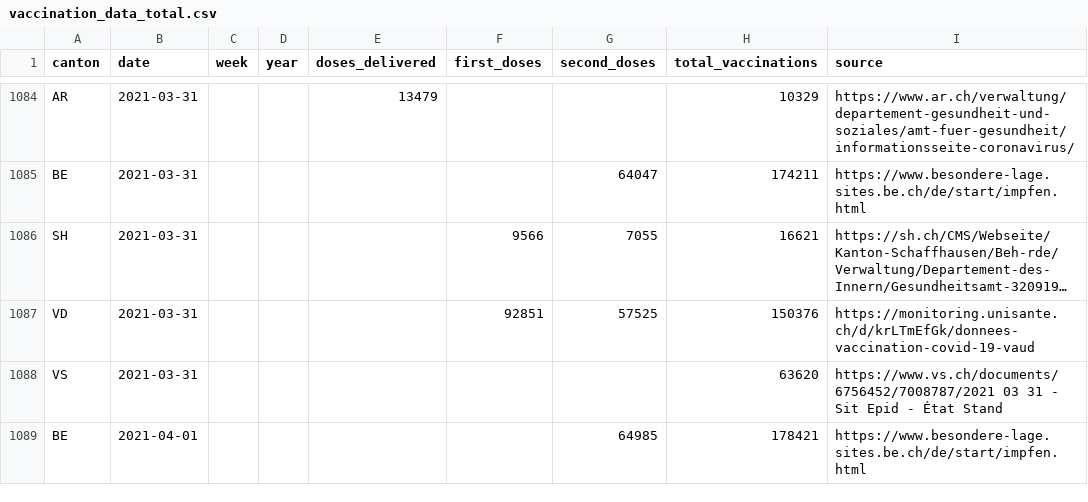
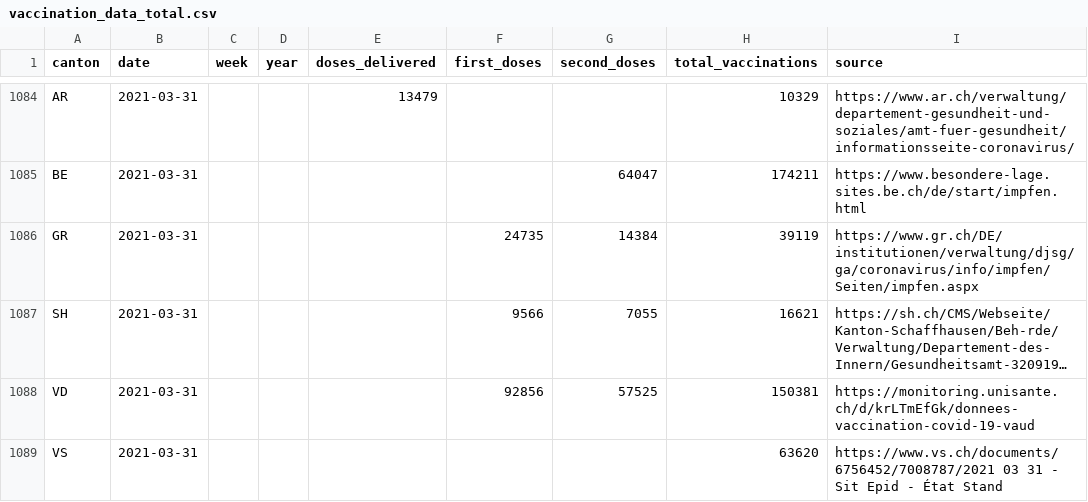
Before and after one commit to n0rdlicht/ch-vaccinations, a CSV file: data/vaccination_data_total.csv, drawn as a sheet; only a part is shown, gaps mark what is left out; the shorter side is filled out with more unchanged rows; long unchanged cells end in …; addresses are those after the commit; the diff covers the shown part only; the diff names each change by its address in the sheet, - before the commit and + after, or states it on an @@ line.

Commit message:
Automatic update of vaccination data

```diff
--- a/data/vaccination_data_total.csv
+++ b/data/vaccination_data_total.csv
+row 1086: GR | 2021-03-31 |  |  |  | 24735 | 14384 | 39119 | https://www.gr.ch/DE/institutionen/verwaltung/djsg/ga/coronavirus/info/impfen/Seiten/impfen.aspx
-F1088 (first_doses): 92851
+F1088 (first_doses): 92856
-H1088 (total_vaccinations): 150376
+H1088 (total_vaccinations): 150381
```
Also changed, not shown: 2 added rows and 44 edited cells elsewhere in this file, data/vaccinations_latest.csv, 1 other file.
